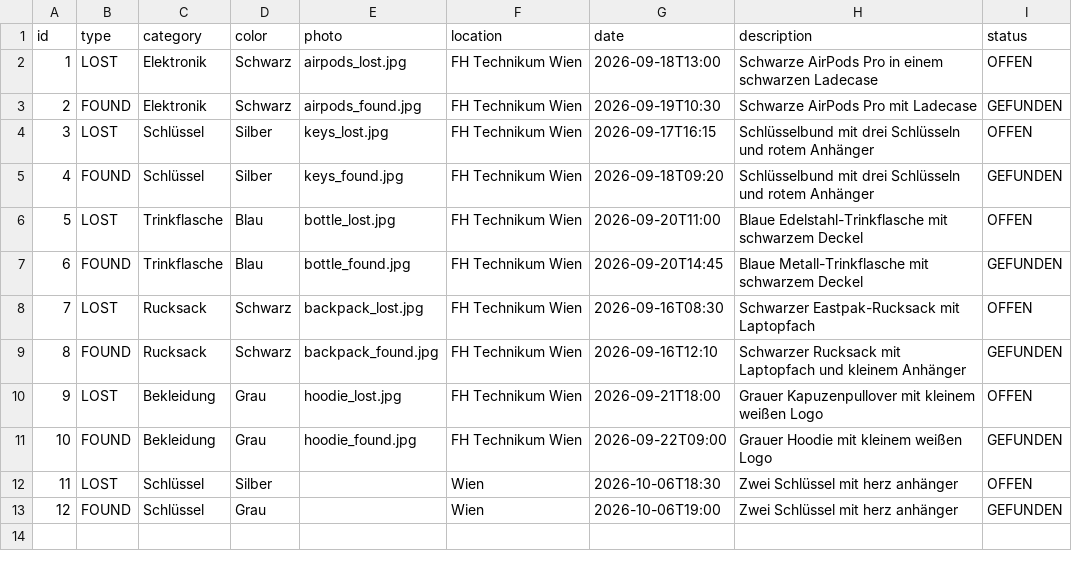
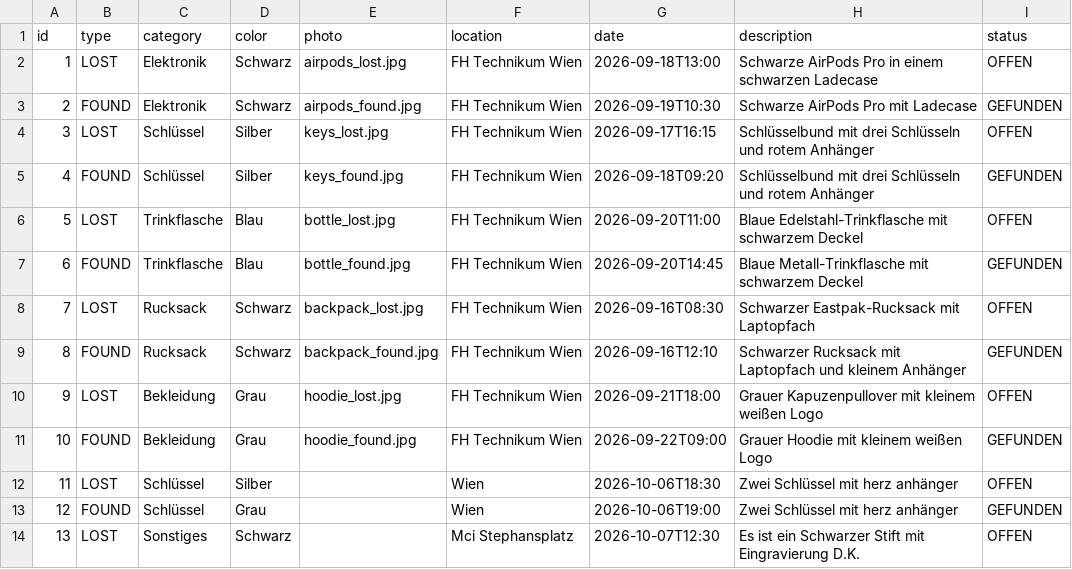
Before and after one commit to NextChamp13/lost-and-found-matcher, a CSV file: lost_and_found_dataset.csv, drawn as a sheet.

```diff
--- a/lost_and_found_dataset.csv
+++ b/lost_and_found_dataset.csv
@@ -13 +13,2 @@ id,type,category,color,photo,location,date,description,status
 12,FOUND,Schlüssel,Grau,,Wien,2026-10-06T19:00,Zwei Schlüssel mit herz anhänger,GEFUNDEN
+13,LOST,Sonstiges,Schwarz,,Mci Stephansplatz,2026-10-07T12:30,Es ist ein Schwarzer Stift mit Eingravierung D.K.,OFFEN
```
